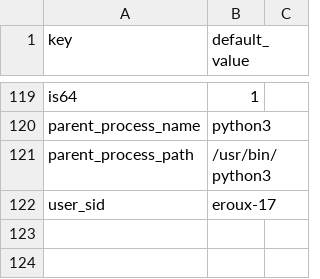
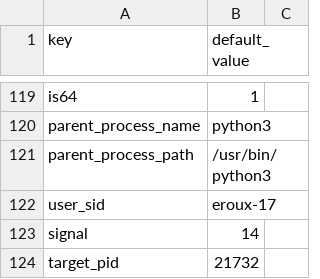
Before and after one commit to DevoInc/pCraft, a CSV file: pkg/available/Bitdefender/templates/bitdefender/agent/default.csv, drawn as a sheet; only a part is shown, gaps mark what is left out.

Commit message:
Adding process signal template

```diff
--- a/pkg/available/Bitdefender/templates/bitdefender/agent/default.csv
+++ b/pkg/available/Bitdefender/templates/bitdefender/agent/default.csv
@@ -122 +122,3 @@ parent_process_path,/usr/bin/python3
 user_sid,eroux-17
+signal,14
+target_pid,21732
```
Also changed, not shown: 1 other file.
